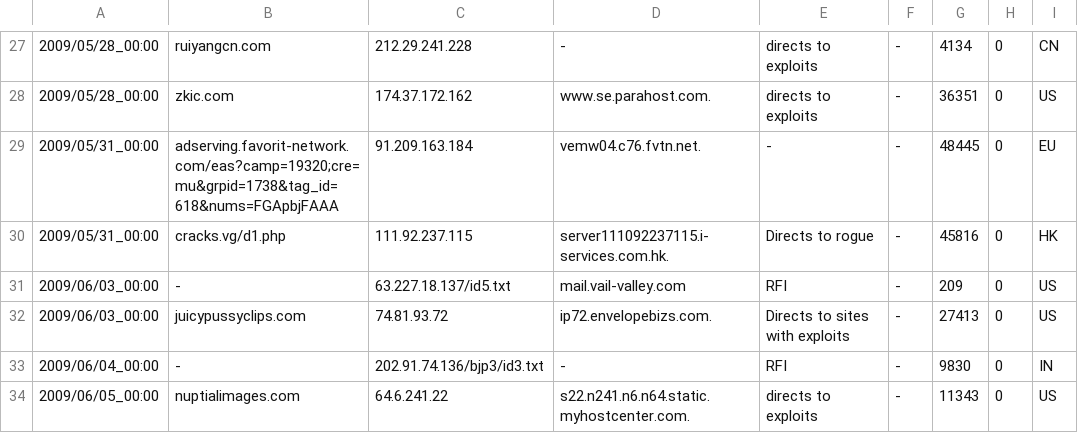
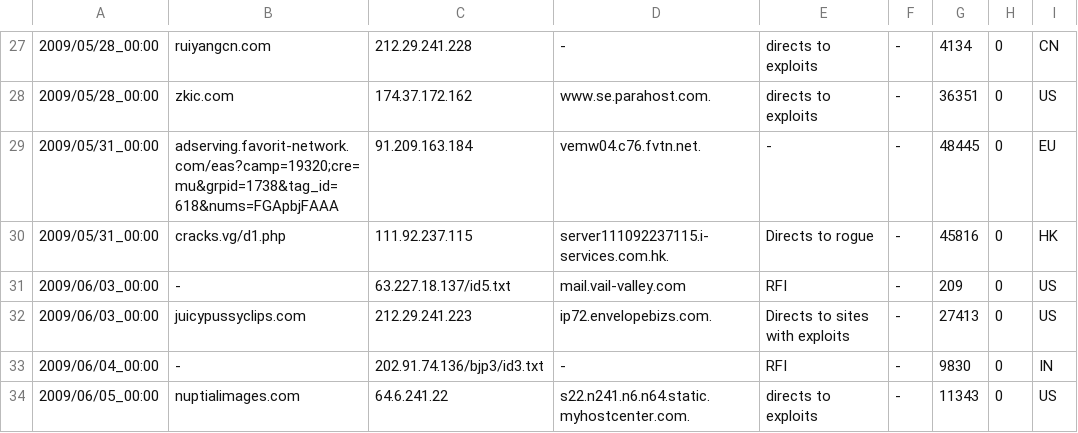
Before and after one commit to DaniSchechter/Protobuf-Stripper, a CSV file: include/ip_blacklist.csv, drawn as a sheet; only a part is shown, gaps mark what is left out.

```diff
--- a/include/ip_blacklist.csv
+++ b/include/ip_blacklist.csv
@@ -31,3 +31,3 @@
 2009/06/03_00:00,-,63.227.18.137/id5.txt,mail.vail-valley.com,RFI,-,209,0,US
-2009/06/03_00:00,juicypussyclips.com,74.81.93.72,ip72.envelopebizs.com.,Directs to sites with exploits,-,27413,0,US
+2009/06/03_00:00,juicypussyclips.com,212.29.241.223,ip72.envelopebizs.com.,Directs to sites with exploits,-,27413,0,US
 2009/06/04_00:00,-,202.91.74.136/bjp3/id3.txt,-,RFI,-,9830,0,IN
```
Also changed, not shown: 10 other files.
